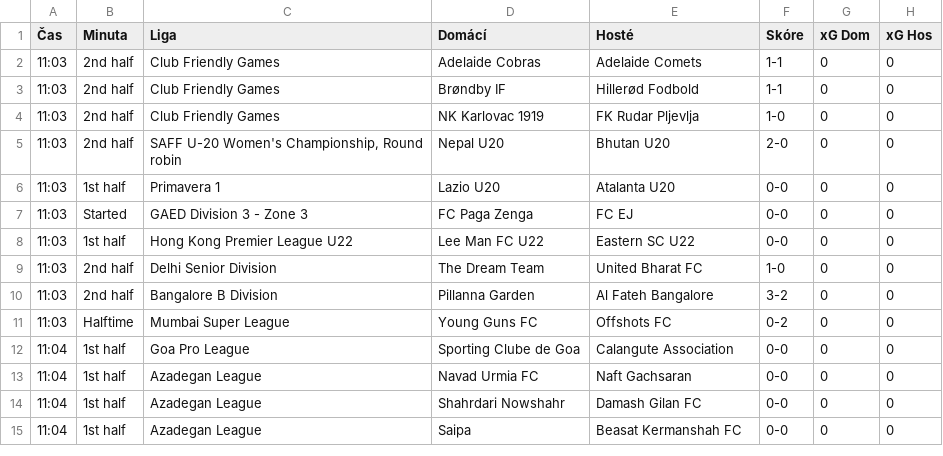
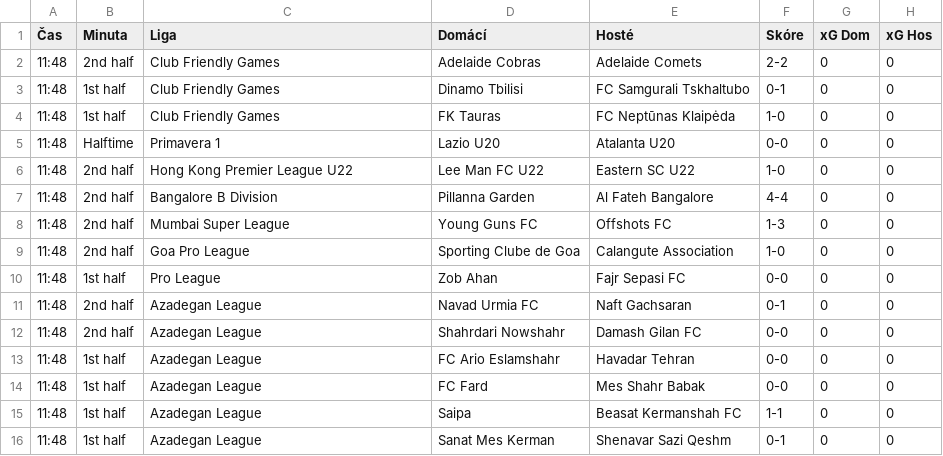
Before and after one commit to martin996633/sofa, a CSV file: live_results.csv, drawn as a sheet; only a part is shown; the diff covers the shown part only.

Commit message:
Live update

```diff
--- a/live_results.csv
+++ b/live_results.csv
@@ -1,15 +1,16 @@
 Čas,Minuta,Liga,Domácí,Hosté,Skóre,xG Dom,xG Hos
-11:03,2nd half,Club Friendly Games,Adelaide Cobras,Adelaide Comets,1-1,0,0
-11:03,2nd half,Club Friendly Games,Brøndby IF,Hillerød Fodbold,1-1,0,0
-11:03,2nd half,Club Friendly Games,NK Karlovac 1919,FK Rudar Pljevlja,1-0,0,0
-11:03,2nd half,"SAFF U-20 Women's Championship, Round robin",Nepal U20,Bhutan U20,2-0,0,0
-11:03,1st half,Primavera 1,Lazio U20,Atalanta U20,0-0,0,0
-11:03,Started,GAED Division 3 - Zone 3,FC Paga Zenga,FC EJ,0-0,0,0
-11:03,1st half,Hong Kong Premier League U22,Lee Man FC U22,Eastern SC U22,0-0,0,0
-11:03,2nd half,Delhi Senior Division,The Dream Team,United Bharat FC,1-0,0,0
-11:03,2nd half,Bangalore B Division,Pillanna Garden,Al Fateh Bangalore,3-2,0,0
-11:03,Halftime,Mumbai Super League,Young Guns FC,Offshots FC,0-2,0,0
-11:04,1st half,Goa Pro League,Sporting Clube de Goa,Calangute Association,0-0,0,0
-11:04,1st half,Azadegan League,Navad Urmia FC,Naft Gachsaran,0-0,0,0
-11:04,1st half,Azadegan League,Shahrdari Nowshahr,Damash Gilan FC,0-0,0,0
-11:04,1st half,Azadegan League,Saipa,Beasat Kermanshah FC,0-0,0,0
+11:48,2nd half,Club Friendly Games,Adelaide Cobras,Adelaide Comets,2-2,0,0
+11:48,1st half,Club Friendly Games,Dinamo Tbilisi,FC Samgurali Tskhaltubo,0-1,0,0
+11:48,1st half,Club Friendly Games,FK Tauras,FC Neptūnas Klaipėda,1-0,0,0
+11:48,Halftime,Primavera 1,Lazio U20,Atalanta U20,0-0,0,0
+11:48,2nd half,Hong Kong Premier League U22,Lee Man FC U22,Eastern SC U22,1-0,0,0
+11:48,2nd half,Bangalore B Division,Pillanna Garden,Al Fateh Bangalore,4-4,0,0
+11:48,2nd half,Mumbai Super League,Young Guns FC,Offshots FC,1-3,0,0
+11:48,2nd half,Goa Pro League,Sporting Clube de Goa,Calangute Association,1-0,0,0
+11:48,1st half,Pro League,Zob Ahan,Fajr Sepasi FC,0-0,0,0
+11:48,2nd half,Azadegan League,Navad Urmia FC,Naft Gachsaran,0-1,0,0
+11:48,2nd half,Azadegan League,Shahrdari Nowshahr,Damash Gilan FC,0-0,0,0
+11:48,1st half,Azadegan League,FC Ario Eslamshahr,Havadar Tehran,0-0,0,0
+11:48,1st half,Azadegan League,FC Fard,Mes Shahr Babak,0-0,0,0
+11:48,1st half,Azadegan League,Saipa,Beasat Kermanshah FC,1-1,0,0
+11:48,1st half,Azadegan League,Sanat Mes Kerman,Shenavar Sazi Qeshm,0-1,0,0
```
Also changed, not shown: 3 added rows and 16 edited cells elsewhere in this file.
